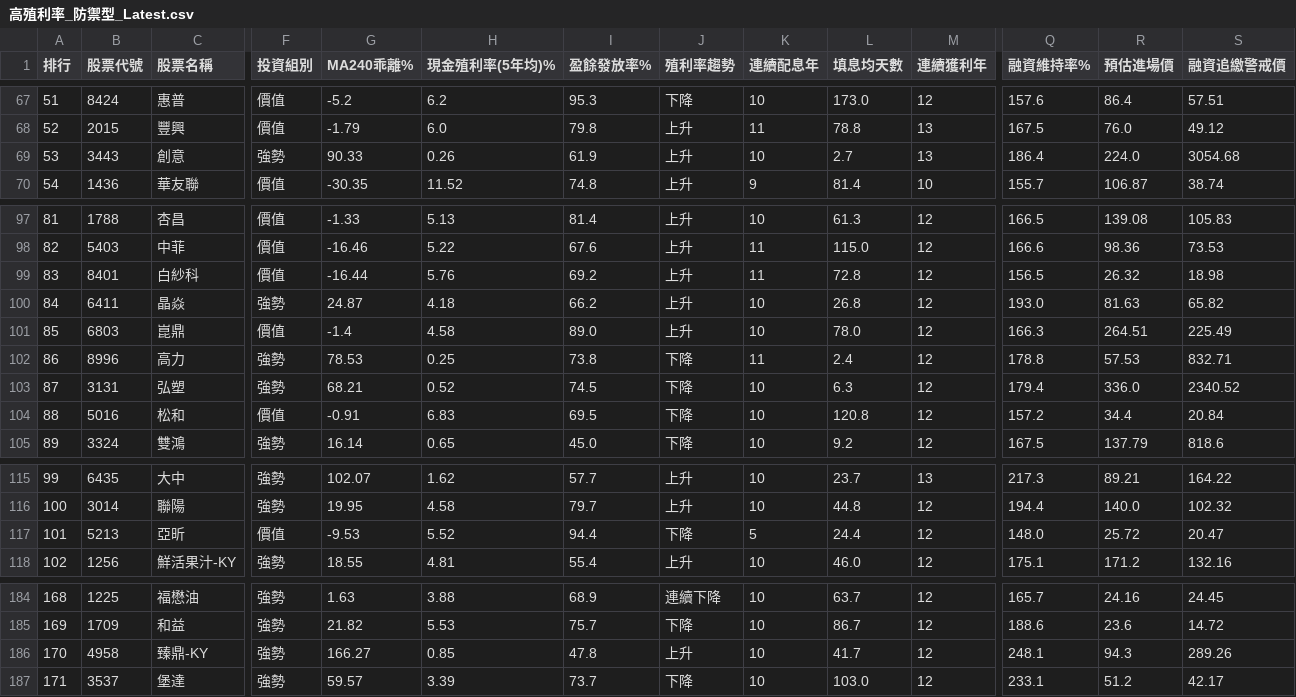
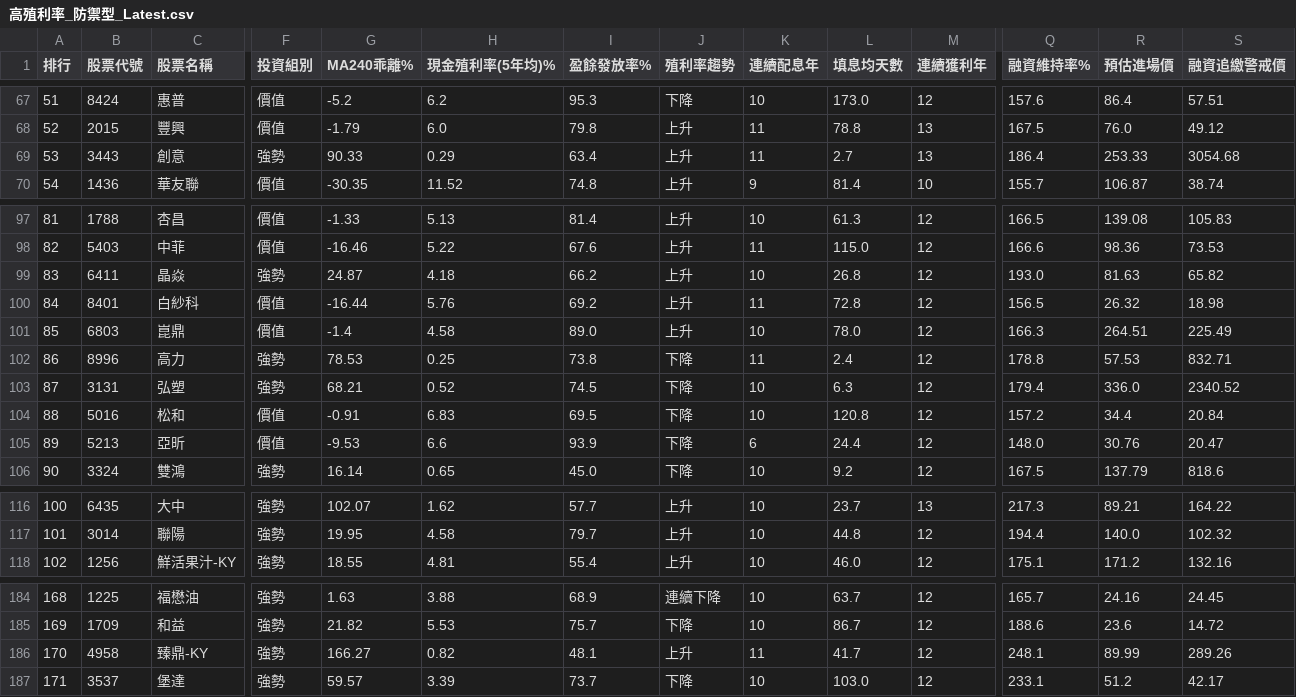
Before and after one commit to MasonChuang/finmind-dashboard, a CSV file: v5/daily/高殖利率_防禦型_Latest.csv, drawn as a sheet; only a part is shown, gaps mark what is left out; removed rows and columns are numbered as before the commit, all else as after; rows hold the shown columns only; the diff covers the shown part only; the diff names each change by its address in the sheet, - before the commit and + after, or states it on an @@ line.

```diff
--- a/v5/daily/高殖利率_防禦型_Latest.csv
+++ b/v5/daily/高殖利率_防禦型_Latest.csv
@@ column A (排行) renumbered between rows 43 and 117 @@
-H69 (現金殖利率(5年均)%): 0.26
+H69 (現金殖利率(5年均)%): 0.29
-I69 (盈餘發放率%): 61.9
+I69 (盈餘發放率%): 63.4
-K69 (連續配息年): 10
+K69 (連續配息年): 11
-R69 (預估進場價): 224.0
+R69 (預估進場價): 253.33
@@ row 100 moved to row 99: 83 @@
+row 105: 89 | 5213 | 亞昕 | 價值 | -9.53 | 6.6 | 93.9 | 下降 | 6 | 24.4 | 12 | 148.0 | 30.76 | 20.47
-row 117: 101 | 5213 | 亞昕 | 價值 | -9.53 | 5.52 | 94.4 | 下降 | 5 | 24.4 | 12 | 148.0 | 25.72 | 20.47
-H186 (現金殖利率(5年均)%): 0.85
+H186 (現金殖利率(5年均)%): 0.82
-I186 (盈餘發放率%): 47.8
+I186 (盈餘發放率%): 48.1
-K186 (連續配息年): 10
+K186 (連續配息年): 11
-R186 (預估進場價): 94.3
+R186 (預估進場價): 89.99
```
Also changed, not shown: 2 moved rows elsewhere in this file, 19 other files.
